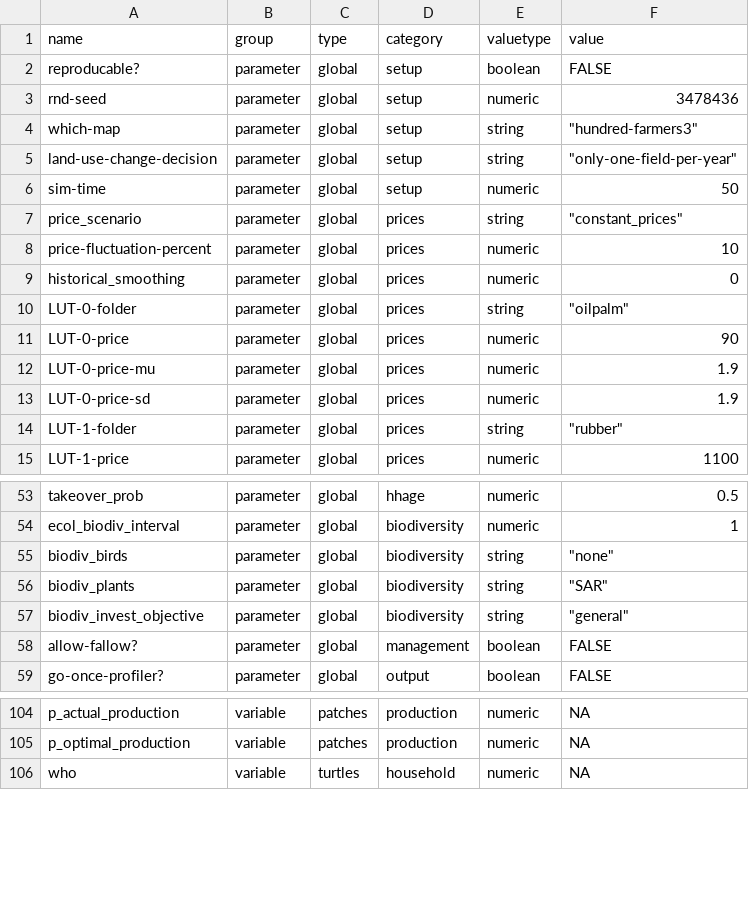
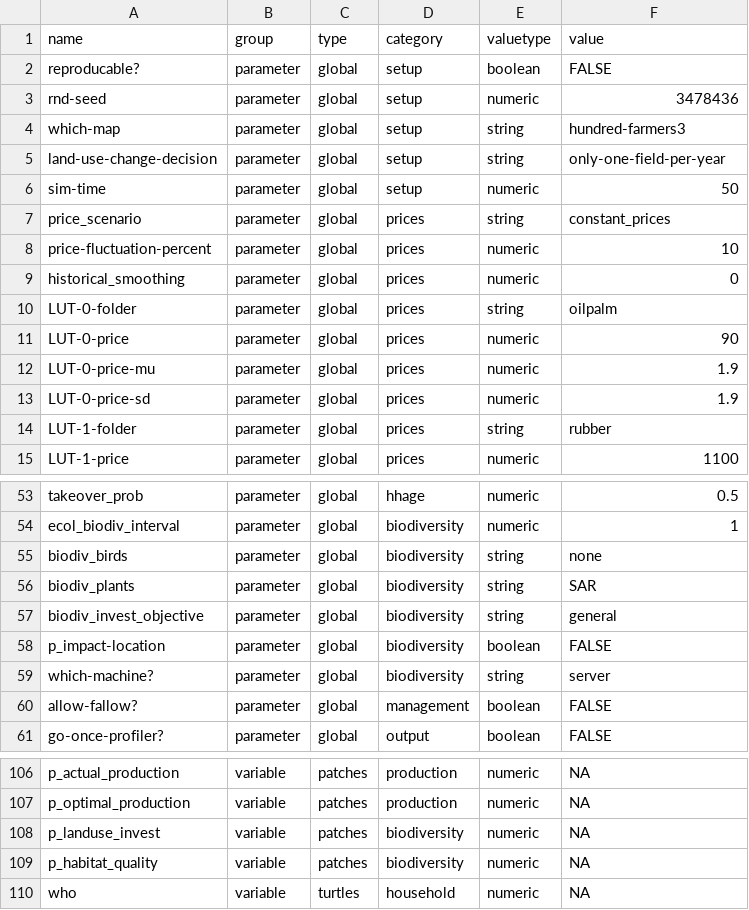
Before and after one commit to EFForTS-B10/Refforts, a CSV file: data_raw/EFForTS-ABM_parameters_and_output.csv, drawn as a sheet; only a part is shown, gaps mark what is left out; the diff covers the shown part only.

Commit message:
parameters and variables added

```diff
--- a/data_raw/EFForTS-ABM_parameters_and_output.csv
+++ b/data_raw/EFForTS-ABM_parameters_and_output.csv
@@ -3,9 +3,9 @@ reproducable?,parameter,global,setup,boolean,FALSE
 rnd-seed,parameter,global,setup,numeric,3478436
-which-map,parameter,global,setup,string,"""hundred-farmers3"""
-land-use-change-decision,parameter,global,setup,string,"""only-one-field-per-year"""
+which-map,parameter,global,setup,string,hundred-farmers3
+land-use-change-decision,parameter,global,setup,string,only-one-field-per-year
 sim-time,parameter,global,setup,numeric,50
-price_scenario,parameter,global,prices,string,"""constant_prices"""
+price_scenario,parameter,global,prices,string,constant_prices
 price-fluctuation-percent,parameter,global,prices,numeric,10
 historical_smoothing,parameter,global,prices,numeric,0
-LUT-0-folder,parameter,global,prices,string,"""oilpalm"""
+LUT-0-folder,parameter,global,prices,string,oilpalm
 LUT-0-price,parameter,global,prices,numeric,90
@@ -13,3 +13,3 @@ LUT-0-price-mu,parameter,global,prices,numeric,1.9
 LUT-0-price-sd,parameter,global,prices,numeric,1.9
-LUT-1-folder,parameter,global,prices,string,"""rubber"""
+LUT-1-folder,parameter,global,prices,string,rubber
 LUT-1-price,parameter,global,prices,numeric,1100
@@ -54,5 +54,7 @@ takeover_prob,parameter,global,hhage,numeric,0.5
 ecol_biodiv_interval,parameter,global,biodiversity,numeric,1
-biodiv_birds,parameter,global,biodiversity,string,"""none"""
-biodiv_plants,parameter,global,biodiversity,string,"""SAR"""
-biodiv_invest_objective,parameter,global,biodiversity,string,"""general"""
+biodiv_birds,parameter,global,biodiversity,string,none
+biodiv_plants,parameter,global,biodiversity,string,SAR
+biodiv_invest_objective,parameter,global,biodiversity,string,general
+p_impact-location,parameter,global,biodiversity,boolean,FALSE
+which-machine?,parameter,global,biodiversity,string,server
 allow-fallow?,parameter,global,management,boolean,FALSE
@@ -105,2 +107,4 @@ p_actual_production,variable,patches,production,numeric,NA
 p_optimal_production,variable,patches,production,numeric,NA
+p_landuse_invest,variable,patches,biodiversity,numeric,NA
+p_habitat_quality,variable,patches,biodiversity,numeric,NA
 who,variable,turtles,household,numeric,NA
```
Also changed, not shown: 3 edited cells elsewhere in this file, 1 other file.
